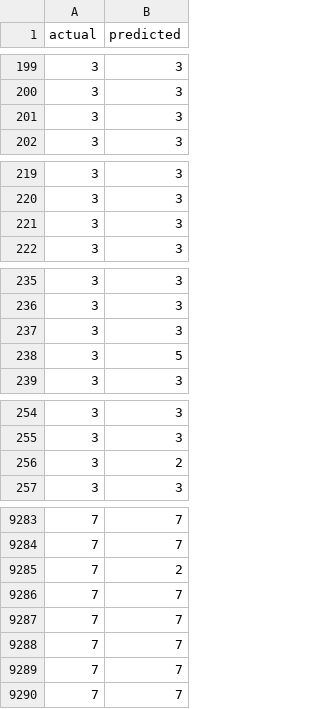
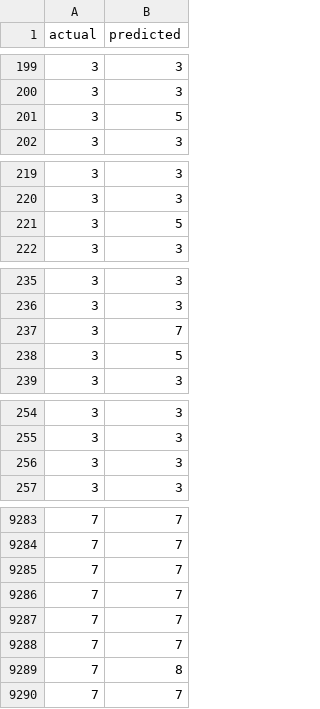
Before and after one commit to maltempi/dvc-experiments, a CSV file: plots/confusion.csv, drawn as a sheet; only a part is shown, gaps mark what is left out; the diff covers the shown part only.

```diff
--- a/plots/confusion.csv
+++ b/plots/confusion.csv
@@ -200,3 +200,3 @@ actual,predicted
 3,3
-3,3
+3,5
 3,3
@@ -220,3 +220,3 @@ actual,predicted
 3,3
-3,3
+3,5
 3,3
@@ -236,3 +236,3 @@ actual,predicted
 3,3
-3,3
+3,7
 3,5
@@ -255,3 +255,3 @@ actual,predicted
 3,3
-3,2
+3,3
 3,3
@@ -9284,3 +9284,3 @@ actual,predicted
 7,7
-7,2
+7,7
 7,7
@@ -9288,3 +9288,3 @@ actual,predicted
 7,7
-7,7
+7,8
 7,7
```
Also changed, not shown: 102 edited cells elsewhere in this file, dvclive/scalars/eval/acc.tsv, dvclive/scalars/eval/loss.tsv, 7 other files.
